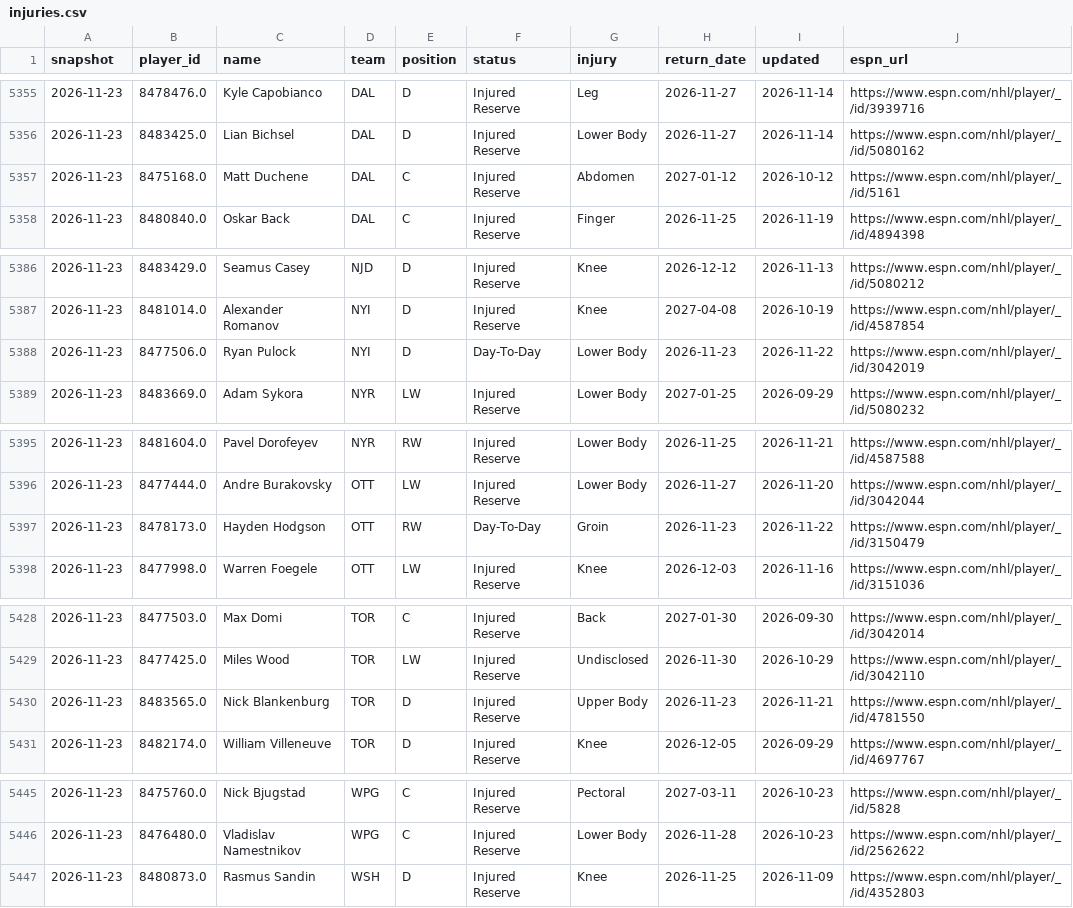
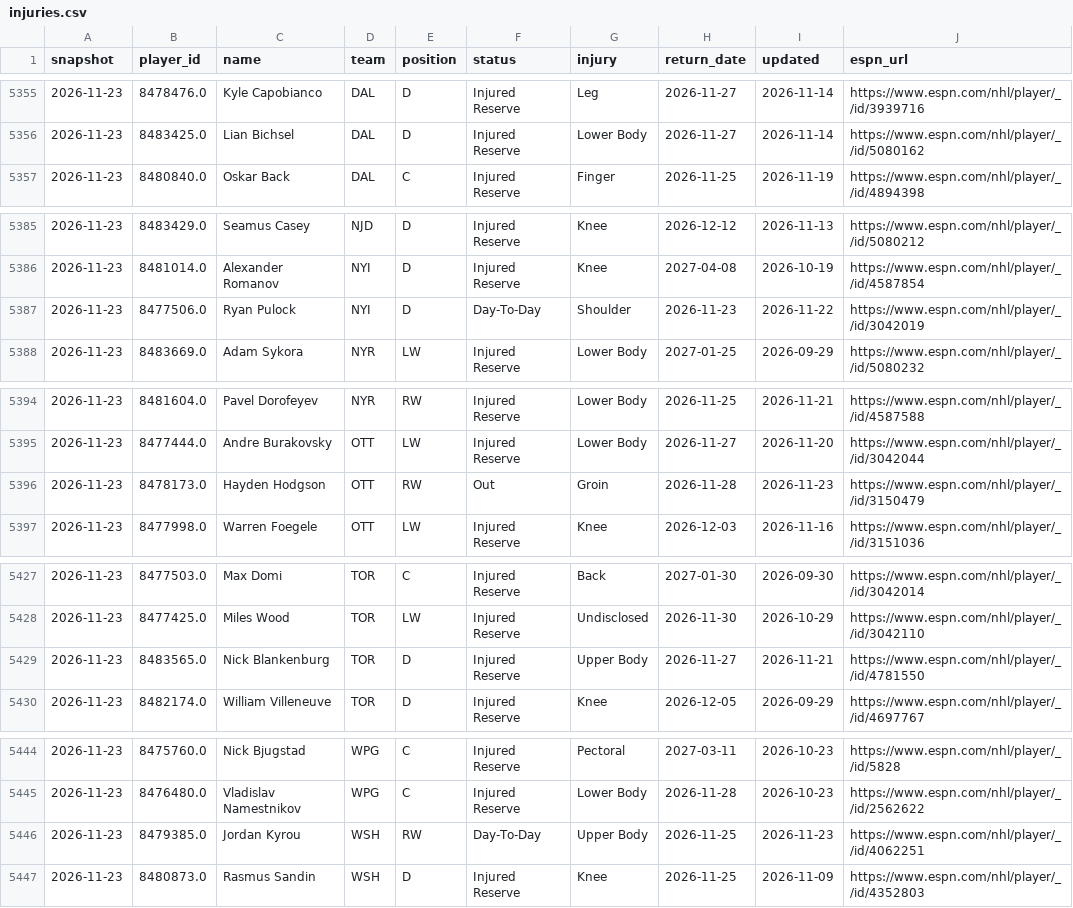
Before and after one commit to juhaopesonen/NHL-stats, a CSV file: data/2026-27/injuries.csv, drawn as a sheet; only a part is shown, gaps mark what is left out.

```diff
--- a/data/2026-27/injuries.csv
+++ b/data/2026-27/injuries.csv
@@ -5356,3 +5356,2 @@ snapshot,player_id,name,team,position,status,injury,return_date,updated,espn_url
 2026-11-23,8483425.0,Lian Bichsel,DAL,D,Injured Reserve,Lower Body,2026-11-27,2026-11-14,https://www.espn.com/nhl/player/_/id/5080162
-2026-11-23,8475168.0,Matt Duchene,DAL,C,Injured Reserve,Abdomen,2027-01-12,2026-10-12,https://www.espn.com/nhl/player/_/id/5161
 2026-11-23,8480840.0,Oskar Back,DAL,C,Injured Reserve,Finger,2026-11-25,2026-11-19,https://www.espn.com/nhl/player/_/id/4894398
@@ -5387,3 +5386,3 @@ snapshot,player_id,name,team,position,status,injury,return_date,updated,espn_url
 2026-11-23,8481014.0,Alexander Romanov,NYI,D,Injured Reserve,Knee,2027-04-08,2026-10-19,https://www.espn.com/nhl/player/_/id/4587854
-2026-11-23,8477506.0,Ryan Pulock,NYI,D,Day-To-Day,Lower Body,2026-11-23,2026-11-22,https://www.espn.com/nhl/player/_/id/3042019
+2026-11-23,8477506.0,Ryan Pulock,NYI,D,Day-To-Day,Shoulder,2026-11-23,2026-11-22,https://www.espn.com/nhl/player/_/id/3042019
 2026-11-23,8483669.0,Adam Sykora,NYR,LW,Injured Reserve,Lower Body,2027-01-25,2026-09-29,https://www.espn.com/nhl/player/_/id/5080232
@@ -5396,3 +5395,3 @@ snapshot,player_id,name,team,position,status,injury,return_date,updated,espn_url
 2026-11-23,8477444.0,Andre Burakovsky,OTT,LW,Injured Reserve,Lower Body,2026-11-27,2026-11-20,https://www.espn.com/nhl/player/_/id/3042044
-2026-11-23,8478173.0,Hayden Hodgson,OTT,RW,Day-To-Day,Groin,2026-11-23,2026-11-22,https://www.espn.com/nhl/player/_/id/3150479
+2026-11-23,8478173.0,Hayden Hodgson,OTT,RW,Out,Groin,2026-11-28,2026-11-23,https://www.espn.com/nhl/player/_/id/3150479
 2026-11-23,8477998.0,Warren Foegele,OTT,LW,Injured Reserve,Knee,2026-12-03,2026-11-16,https://www.espn.com/nhl/player/_/id/3151036
@@ -5429,3 +5428,3 @@ snapshot,player_id,name,team,position,status,injury,return_date,updated,espn_url
 2026-11-23,8477425.0,Miles Wood,TOR,LW,Injured Reserve,Undisclosed,2026-11-30,2026-10-29,https://www.espn.com/nhl/player/_/id/3042110
-2026-11-23,8483565.0,Nick Blankenburg,TOR,D,Injured Reserve,Upper Body,2026-11-23,2026-11-21,https://www.espn.com/nhl/player/_/id/4781550
+2026-11-23,8483565.0,Nick Blankenburg,TOR,D,Injured Reserve,Upper Body,2026-11-27,2026-11-21,https://www.espn.com/nhl/player/_/id/4781550
 2026-11-23,8482174.0,William Villeneuve,TOR,D,Injured Reserve,Knee,2026-12-05,2026-09-29,https://www.espn.com/nhl/player/_/id/4697767
@@ -5446,2 +5445,3 @@ snapshot,player_id,name,team,position,status,injury,return_date,updated,espn_url
 2026-11-23,8476480.0,Vladislav Namestnikov,WPG,C,Injured Reserve,Lower Body,2026-11-28,2026-10-23,https://www.espn.com/nhl/player/_/id/2562622
+2026-11-23,8479385.0,Jordan Kyrou,WSH,RW,Day-To-Day,Upper Body,2026-11-25,2026-11-23,https://www.espn.com/nhl/player/_/id/4062251
 2026-11-23,8480873.0,Rasmus Sandin,WSH,D,Injured Reserve,Knee,2026-11-25,2026-11-09,https://www.espn.com/nhl/player/_/id/4352803
```
Also changed, not shown: 3 other files.
